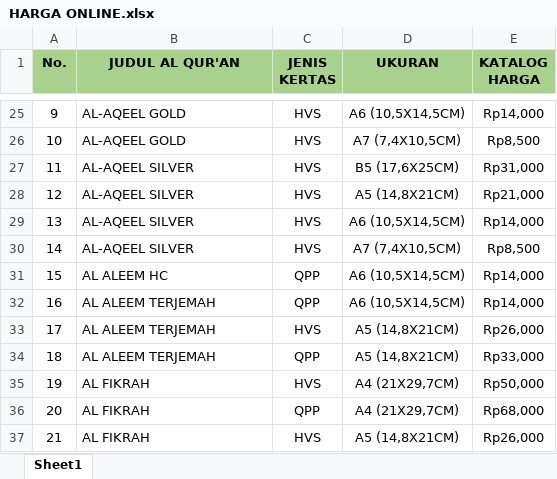
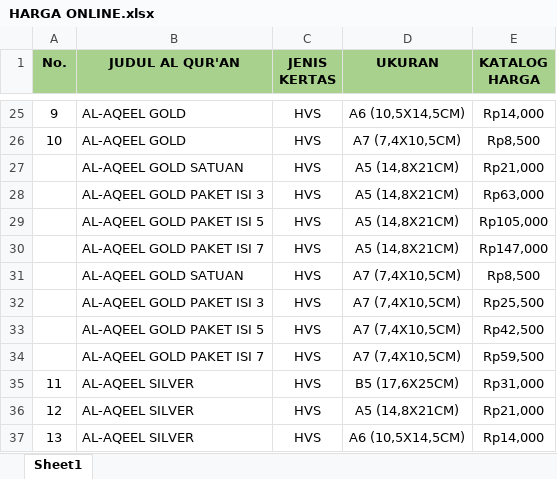
Before and after one commit to sptryogi/rekapanku, an Excel workbook: HARGA ONLINE.xlsx, sheet Sheet1, drawn as a sheet; only a part is shown, gaps mark what is left out; the shorter side is filled out with more unchanged rows; values as stored, in another font and other column widths than the file's, no borders; the diff names each change by its address in the sheet, - before the commit and + after, or states it on an @@ line.

Commit message:
Add files via upload

```diff
--- a/HARGA ONLINE.xlsx (sheet Sheet1)
+++ b/HARGA ONLINE.xlsx (sheet Sheet1)
+row 27:  | AL-AQEEL GOLD SATUAN | HVS | A5 (14,8X21CM) | Rp21,000
+row 28:  | AL-AQEEL GOLD PAKET ISI 3 | HVS | A5 (14,8X21CM) | Rp63,000
+row 29:  | AL-AQEEL GOLD PAKET ISI 5 | HVS | A5 (14,8X21CM) | Rp105,000
+row 30:  | AL-AQEEL GOLD PAKET ISI 7 | HVS | A5 (14,8X21CM) | Rp147,000
+row 31:  | AL-AQEEL GOLD SATUAN | HVS | A7 (7,4X10,5CM) | Rp8,500
+row 32:  | AL-AQEEL GOLD PAKET ISI 3 | HVS | A7 (7,4X10,5CM) | Rp25,500
+row 33:  | AL-AQEEL GOLD PAKET ISI 5 | HVS | A7 (7,4X10,5CM) | Rp42,500
+row 34:  | AL-AQEEL GOLD PAKET ISI 7 | HVS | A7 (7,4X10,5CM) | Rp59,500
```
Also changed, not shown: formulas that keep their value.
